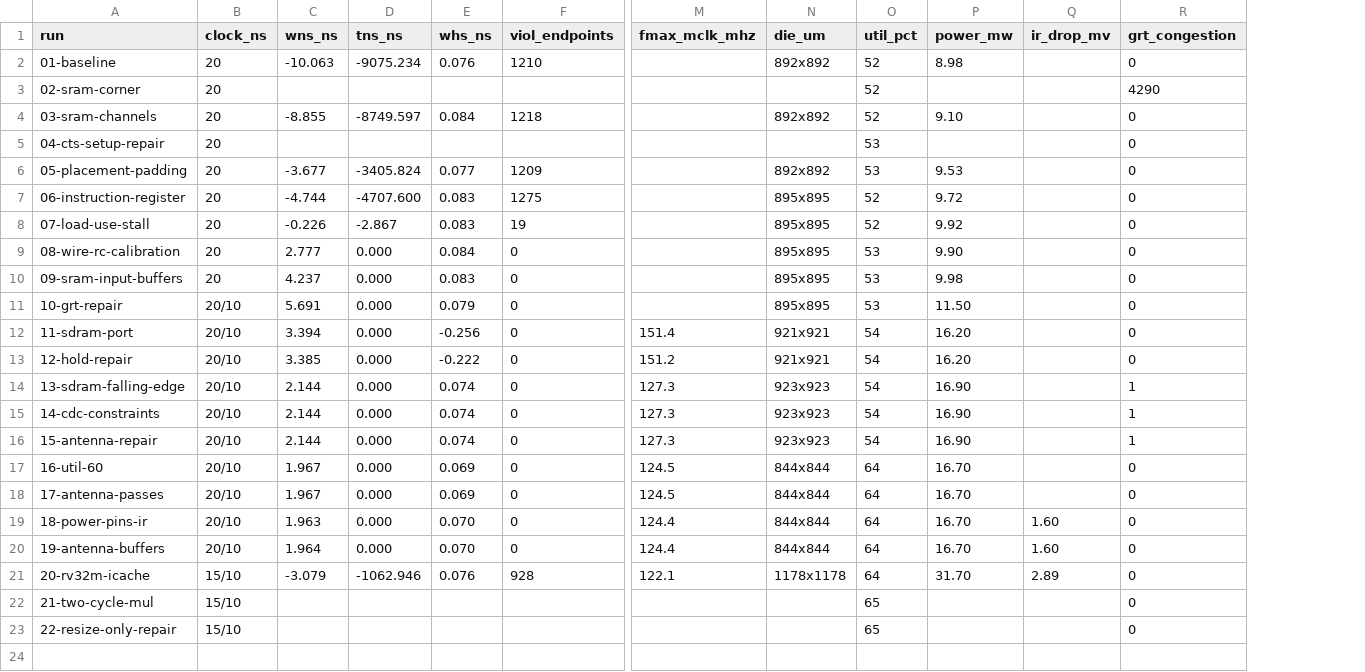
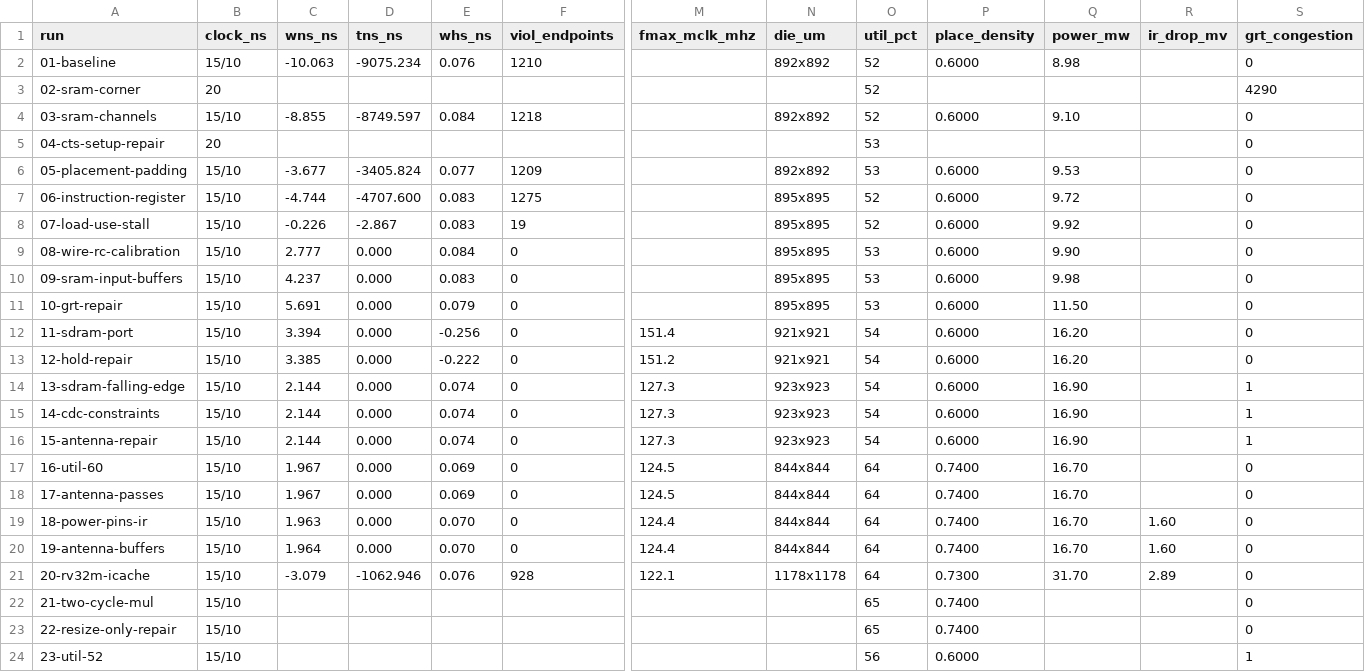
Before and after one commit to SymonSaroar/sky130-riscv-soc, a CSV file: reports/metrics.csv, drawn as a sheet; only a part is shown, gaps mark what is left out; rows hold the shown columns only; the diff names each change by its address in the sheet, - before the commit and + after, or states it on an @@ line.

Commit message:
update journal with 52% core utilization
Placement keeps density 0.60; detailed routing stalls near 10,700
violations beside the register file.

```diff
--- a/reports/metrics.csv
+++ b/reports/metrics.csv
+column P (place_density), rows 2-23: 0.6000 |  | 0.6000 |  | 0.6000 | 0.6000 | 0.6000 | 0.6000 | 0.6000 | 0.6000 | 0.6000 | 0.6000 | 0.6000 | 0.6000 | 0.6000 | 0.7400 | 0.7400 | 0.7400 | 0.7400 | 0.7300 | 0.7400 | 0.7400
-B2 (clock_ns): 20
+B2 (clock_ns): 15/10
-B4 (clock_ns): 20
+B4 (clock_ns): 15/10
-B6:B10 (clock_ns): 20
+B6:B10 (clock_ns): 15/10
-B11:B20 (clock_ns): 20/10
+B11:B20 (clock_ns): 15/10
+row 24: 23-util-52 | 15/10 |  |  |  |  |  |  | 56 | 0.6000 |  |  | 1
```
Also changed, not shown: 13 other files.
